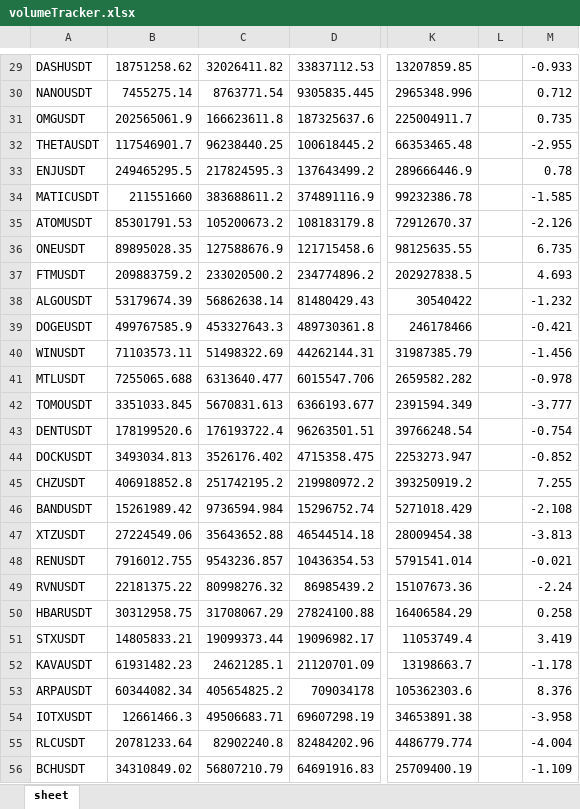
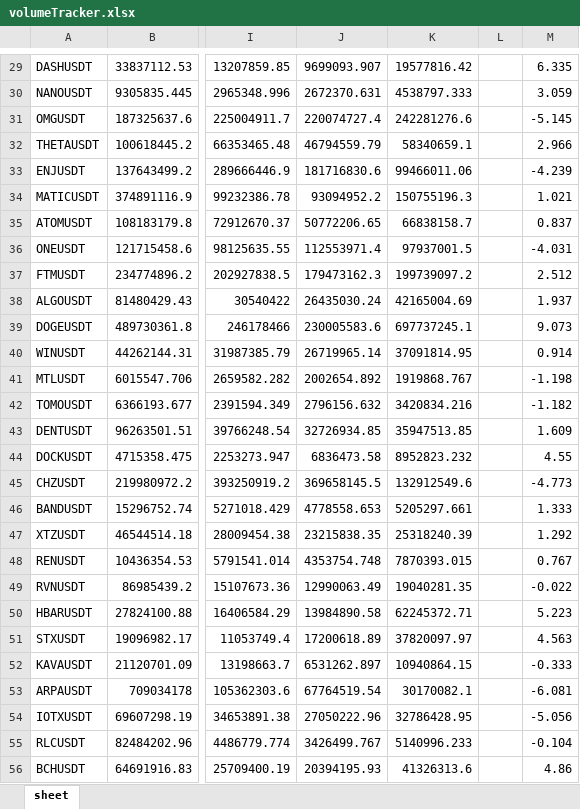
Before and after one commit to BooogdaaaN/VolTracker, an Excel workbook: volumeTracker.xlsx, sheet sheet, drawn as a sheet; only a part is shown, gaps mark what is left out; values as stored, in another font and other column widths than the file's, no borders; removed rows and columns are numbered as before the commit, all else as after; the diff covers the shown part only; the diff names each change by its address in the sheet, - before the commit and + after, or states it on an @@ line.

```diff
--- a/volumeTracker.xlsx (sheet sheet)
+++ b/volumeTracker.xlsx (sheet sheet)
-column B, rows 29-56: 18751258.62 | 7455275.14 | 202565061.9 | 117546901.7 | 249465295.5 | 211551660 | 85301791.53 | 89895028.35 | 209883759.2 | 53179674.39 | 499767585.9 | 71103573.11 | 7255065.688 | 3351033.845 | 178199520.6 | 3493034.813 | 406918852.8 | 15261989.42 | 27224549.06 | 7916012.755 | 22181375.22 | 30312958.75 | 14805833.21 | 61931482.23 | 60344082.34 | 12661466.3 | 20781233.64 | 34310849.02
-column C, rows 29-56: 32026411.82 | 8763771.54 | 166623611.8 | 96238440.25 | 217824595.3 | 383688611.2 | 105200673.2 | 127588676.9 | 233020500.2 | 56862638.14 | 453327643.3 | 51498322.69 | 6313640.477 | 5670831.613 | 176193722.4 | 3526176.402 | 251742195.2 | 9736594.984 | 35643652.88 | 9543236.857 | 80998276.32 | 31708067.29 | 19099373.44 | 24621285.1 | 405654825.2 | 49506683.71 | 82902240.8 | 56807210.79
+column J, rows 29-56: 9699093.907 | 2672370.631 | 220074727.4 | 46794559.79 | 181716830.6 | 93094952.2 | 50772206.65 | 112553971.4 | 179473162.3 | 26435030.24 | 230005583.6 | 26719965.14 | 2002654.892 | 2796156.632 | 32726934.85 | 6836473.58 | 369658145.5 | 4778558.653 | 23215838.35 | 4353754.748 | 12990063.49 | 13984890.58 | 17200618.89 | 6531262.897 | 67764519.54 | 27050222.96 | 3426499.767 | 20394195.93
+column K, rows 29-56: 19577816.42 | 4538797.333 | 242281276.6 | 58340659.1 | 99466011.06 | 150755196.3 | 66838158.7 | 97937001.5 | 199739097.2 | 42165004.69 | 697737245.1 | 37091814.95 | 1919868.767 | 3420834.216 | 35947513.85 | 8952823.232 | 132912549.6 | 5205297.661 | 25318240.39 | 7870393.015 | 19040281.35 | 62245372.71 | 37820097.97 | 10940864.15 | 30170082.1 | 32786428.95 | 5140996.233 | 41326313.6
-M29: -0.933
+M29: 6.335
-M30: 0.712
+M30: 3.059
-M31: 0.735
+M31: -5.145
-M32: -2.955
+M32: 2.966
-M33: 0.78
+M33: -4.239
-M34: -1.585
+M34: 1.021
-M35: -2.126
+M35: 0.837
-M36: 6.735
+M36: -4.031
-M37: 4.693
+M37: 2.512
-M38: -1.232
+M38: 1.937
-M39: -0.421
+M39: 9.073
-M40: -1.456
+M40: 0.914
-M41: -0.978
+M41: -1.198
-M42: -3.777
+M42: -1.182
-M43: -0.754
+M43: 1.609
-M44: -0.852
+M44: 4.55
-M45: 7.255
+M45: -4.773
-M46: -2.108
+M46: 1.333
-M47: -3.813
+M47: 1.292
-M48: -0.021
+M48: 0.767
-M49: -2.24
+M49: -0.022
-M50: 0.258
+M50: 5.223
-M51: 3.419
+M51: 4.563
-M52: -1.178
+M52: -0.333
-M53: 8.376
+M53: -6.081
-M54: -3.958
+M54: -5.056
-M55: -4.004
+M55: -0.104
-M56: -1.109
+M56: 4.86
```
Also changed, not shown: 199 edited cells elsewhere in this sheet, 1 other file.
